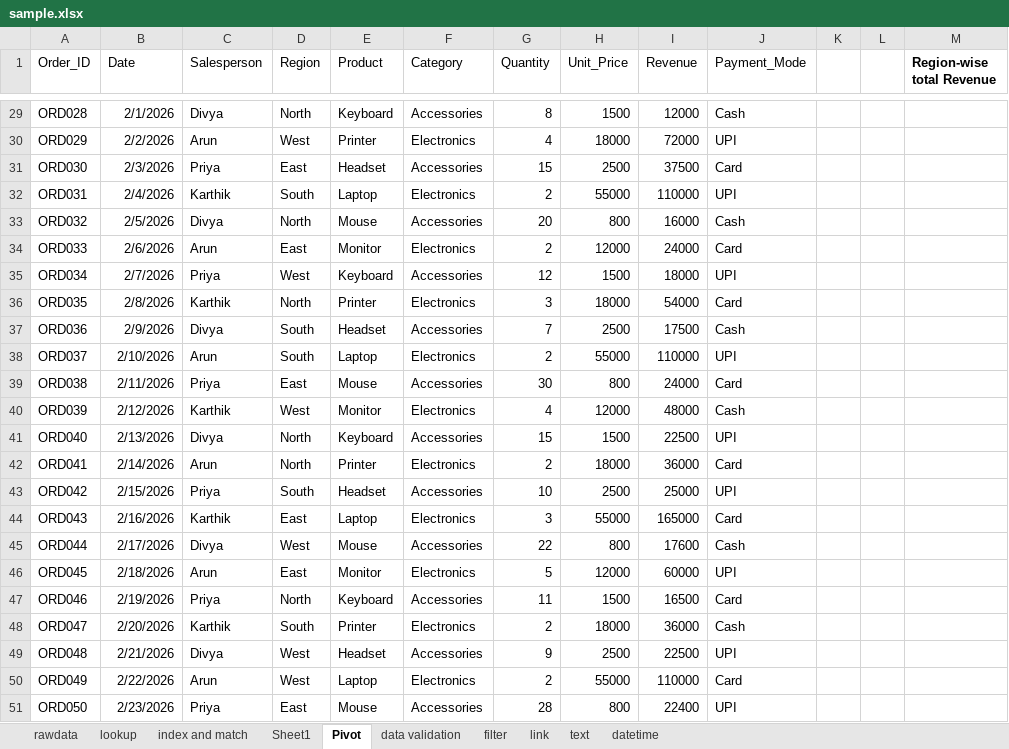
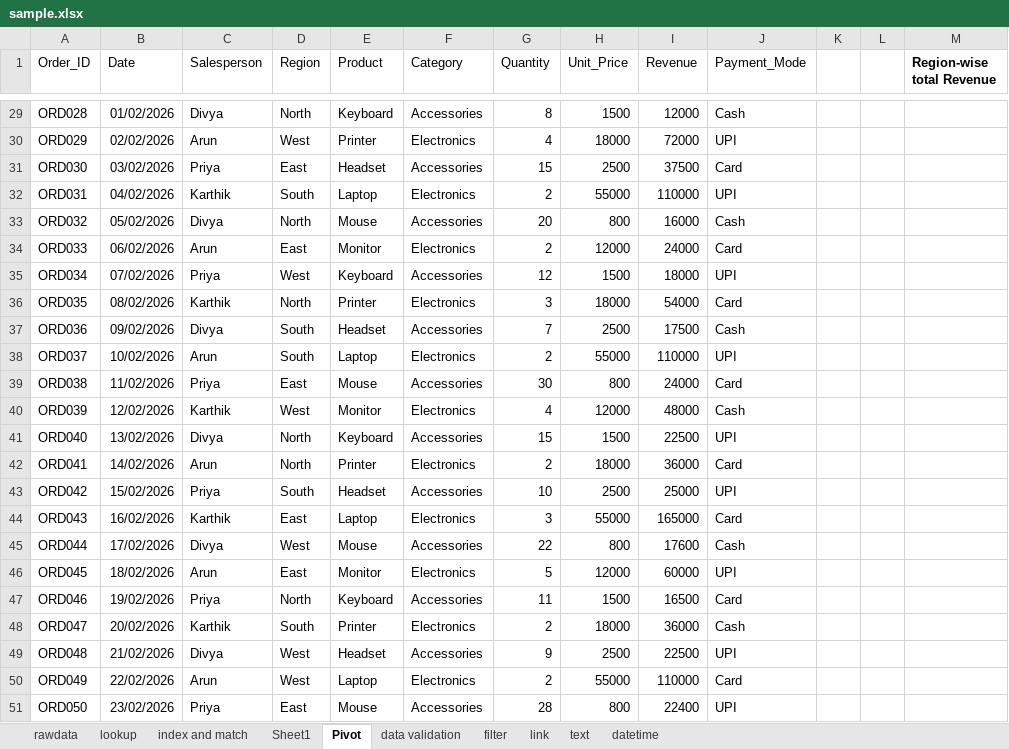
Before and after one commit to monisha4evr/Skillfort-DataAnalytics-Batch01, an Excel workbook: excel/sample.xlsx, sheet Pivot, drawn as a sheet; only a part is shown, gaps mark what is left out; values as stored, in another font and other column widths than the file's, no borders; the diff covers the shown part only; the diff names each change by its address in the sheet, - before the commit and + after, or states it on an @@ line.

```diff
--- a/excel/sample.xlsx (sheet Pivot)
+++ b/excel/sample.xlsx (sheet Pivot)
-B29 (Date): 2/1/2026
+B29 (Date): 01/02/2026
-B30 (Date): 2/2/2026
+B30 (Date): 02/02/2026
-B31 (Date): 2/3/2026
+B31 (Date): 03/02/2026
-B32 (Date): 2/4/2026
+B32 (Date): 04/02/2026
-B33 (Date): 2/5/2026
+B33 (Date): 05/02/2026
-B34 (Date): 2/6/2026
+B34 (Date): 06/02/2026
-B35 (Date): 2/7/2026
+B35 (Date): 07/02/2026
-B36 (Date): 2/8/2026
+B36 (Date): 08/02/2026
-B37 (Date): 2/9/2026
+B37 (Date): 09/02/2026
-B38 (Date): 2/10/2026
+B38 (Date): 10/02/2026
-B39 (Date): 2/11/2026
+B39 (Date): 11/02/2026
-B40 (Date): 2/12/2026
+B40 (Date): 12/02/2026
-B41 (Date): 2/13/2026
+B41 (Date): 13/02/2026
-B42 (Date): 2/14/2026
+B42 (Date): 14/02/2026
-B43 (Date): 2/15/2026
+B43 (Date): 15/02/2026
-B44 (Date): 2/16/2026
+B44 (Date): 16/02/2026
-B45 (Date): 2/17/2026
+B45 (Date): 17/02/2026
-B46 (Date): 2/18/2026
+B46 (Date): 18/02/2026
-B47 (Date): 2/19/2026
+B47 (Date): 19/02/2026
-B48 (Date): 2/20/2026
+B48 (Date): 20/02/2026
-B49 (Date): 2/21/2026
+B49 (Date): 21/02/2026
-B50 (Date): 2/22/2026
+B50 (Date): 22/02/2026
-B51 (Date): 2/23/2026
+B51 (Date): 23/02/2026
```
Also changed, not shown: 27 edited cells elsewhere in this sheet, sheet rawdata, sheet datetime, formulas that keep their value, charts or pictures, 4 other files.
